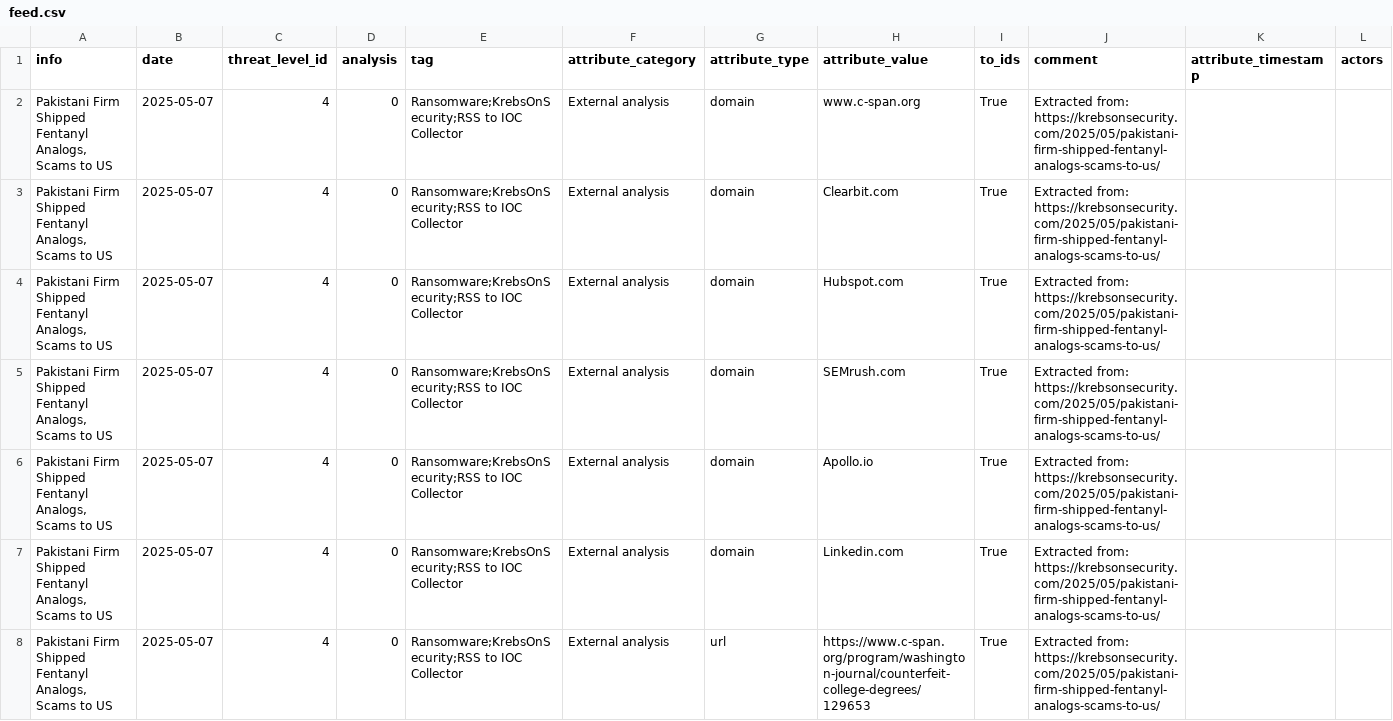
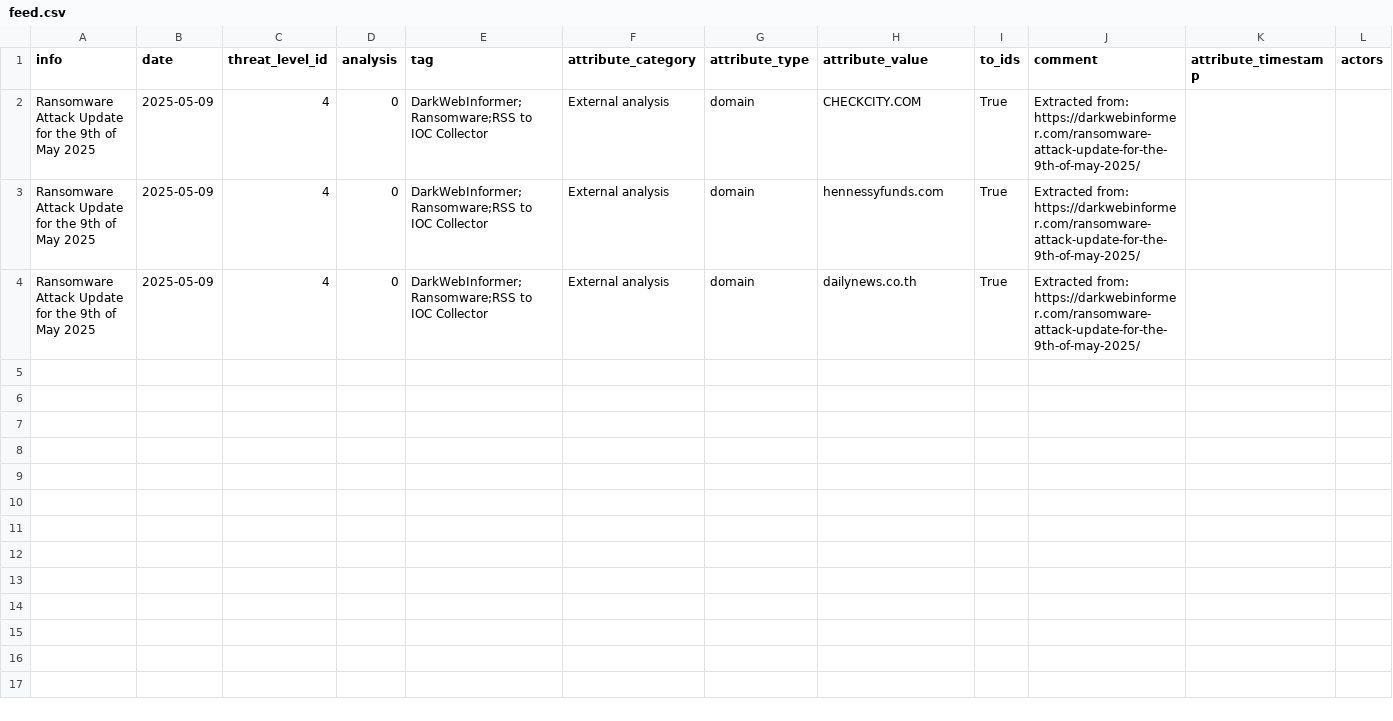
Before and after one commit to 0xAtef/RSS-to-IOCs-Correlation, a CSV file: misp_feed/feed.csv, drawn as a sheet; only a part is shown; removed rows and columns are numbered as before the commit, all else as after; rows hold the shown columns only; the diff names each change by its address in the sheet, - before the commit and + after, or states it on an @@ line.

```diff
--- a/misp_feed/feed.csv
+++ b/misp_feed/feed.csv
-row 2: Pakistani Firm Shipped Fentanyl Analogs, Scams to US | 2025-05-07 | 4 | 0 | Ransomware;KrebsOnSecurity;RSS to IOC Collector | External analysis | domain | www.c-span.org | True | Extracted from: https://krebsonsecurity.com/2025/05/pakistani-firm-shipped-fentanyl-analogs-scams-to-us/
-row 3: Pakistani Firm Shipped Fentanyl Analogs, Scams to US | 2025-05-07 | 4 | 0 | Ransomware;KrebsOnSecurity;RSS to IOC Collector | External analysis | domain | Clearbit.com | True | Extracted from: https://krebsonsecurity.com/2025/05/pakistani-firm-shipped-fentanyl-analogs-scams-to-us/
-A2:A3 (info): Pakistani Firm Shipped Fentanyl Analogs, Scams to US
+A2:A3 (info): Ransomware Attack Update for the 9th of May 2025
-B2:B3 (date): 2025-05-07
+B2:B3 (date): 2025-05-09
-E2:E3 (tag): Ransomware;KrebsOnSecurity;RSS to IOC…
+E2:E3 (tag): DarkWebInformer;Ransomware;RSS to IOC…
-H2 (attribute_value): Hubspot.com
+H2 (attribute_value): CHECKCITY.COM
-J2:J3 (comment): Extracted from: https://krebsonsecurity.com/2025/05/pakistani-firm-shipped-fentanyl-analogs-scams-to-us/
+J2:J3 (comment): Extracted from: https://darkwebinformer.com/ransomware-attack-update-for-the-9th-of-may-2025/
-H3 (attribute_value): SEMrush.com
+H3 (attribute_value): hennessyfunds.com
-row 6: Pakistani Firm Shipped Fentanyl Analogs, Scams to US | 2025-05-07 | 4 | 0 | Ransomware;KrebsOnSecurity;RSS to IOC Collector | External analysis | domain | Apollo.io | True | Extracted from: https://krebsonsecurity.com/2025/05/pakistani-firm-shipped-fentanyl-analogs-scams-to-us/
-A4 (info): Pakistani Firm Shipped Fentanyl Analogs, Scams to US
+A4 (info): Ransomware Attack Update for the 9th of May 2025
-B4 (date): 2025-05-07
+B4 (date): 2025-05-09
-E4 (tag): Ransomware;KrebsOnSecurity;RSS to IOC…
+E4 (tag): DarkWebInformer;Ransomware;RSS to IOC…
-H4 (attribute_value): Linkedin.com
+H4 (attribute_value): dailynews.co.th
-J4 (comment): Extracted from: https://krebsonsecurity.com/2025/05/pakistani-firm-shipped-fentanyl-analogs-scams-to-us/
+J4 (comment): Extracted from: https://darkwebinformer.com/ransomware-attack-update-for-the-9th-of-may-2025/
-row 8: Pakistani Firm Shipped Fentanyl Analogs, Scams to US | 2025-05-07 | 4 | 0 | Ransomware;KrebsOnSecurity;RSS to IOC Collector | External analysis | url | https://www.c-span.org/program/washington-journal/counterfeit-college-degrees/129653 | True | Extracted from: https://krebsonsecurity.com/2025/05/pakistani-firm-shipped-fentanyl-analogs-scams-to-us/
```
Also changed, not shown: 3 other files.
